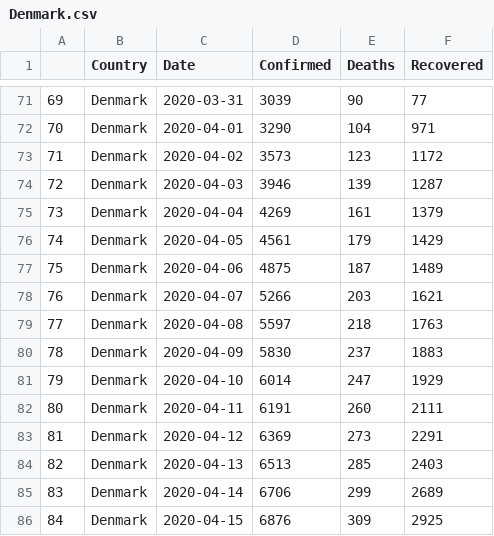
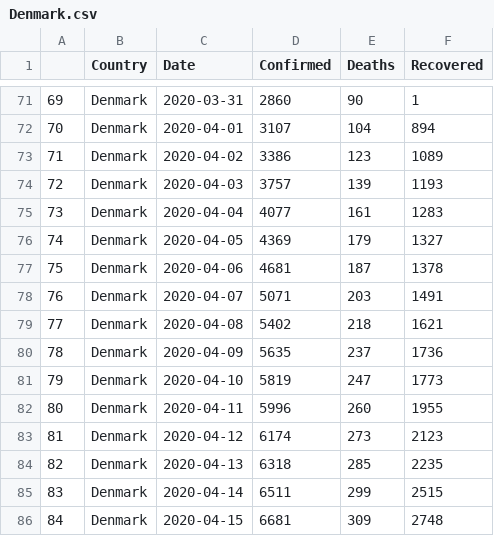
Before and after one commit to Kieran7741/covid_dashboard, a CSV file: data/Denmark.csv, drawn as a sheet; only a part is shown, gaps mark what is left out; the diff covers the shown part only.

```diff
--- a/data/Denmark.csv
+++ b/data/Denmark.csv
@@ -71,16 +71,16 @@
-69,Denmark,2020-03-31,3039,90,77
-70,Denmark,2020-04-01,3290,104,971
-71,Denmark,2020-04-02,3573,123,1172
-72,Denmark,2020-04-03,3946,139,1287
-73,Denmark,2020-04-04,4269,161,1379
-74,Denmark,2020-04-05,4561,179,1429
-75,Denmark,2020-04-06,4875,187,1489
-76,Denmark,2020-04-07,5266,203,1621
-77,Denmark,2020-04-08,5597,218,1763
-78,Denmark,2020-04-09,5830,237,1883
-79,Denmark,2020-04-10,6014,247,1929
-80,Denmark,2020-04-11,6191,260,2111
-81,Denmark,2020-04-12,6369,273,2291
-82,Denmark,2020-04-13,6513,285,2403
-83,Denmark,2020-04-14,6706,299,2689
-84,Denmark,2020-04-15,6876,309,2925
+69,Denmark,2020-03-31,2860,90,1
+70,Denmark,2020-04-01,3107,104,894
+71,Denmark,2020-04-02,3386,123,1089
+72,Denmark,2020-04-03,3757,139,1193
+73,Denmark,2020-04-04,4077,161,1283
+74,Denmark,2020-04-05,4369,179,1327
+75,Denmark,2020-04-06,4681,187,1378
+76,Denmark,2020-04-07,5071,203,1491
+77,Denmark,2020-04-08,5402,218,1621
+78,Denmark,2020-04-09,5635,237,1736
+79,Denmark,2020-04-10,5819,247,1773
+80,Denmark,2020-04-11,5996,260,1955
+81,Denmark,2020-04-12,6174,273,2123
+82,Denmark,2020-04-13,6318,285,2235
+83,Denmark,2020-04-14,6511,299,2515
+84,Denmark,2020-04-15,6681,309,2748
```
Also changed, not shown: 7 added rows and 58 edited cells elsewhere in this file, data/Austria.csv, data/France.csv, 15 other files.
